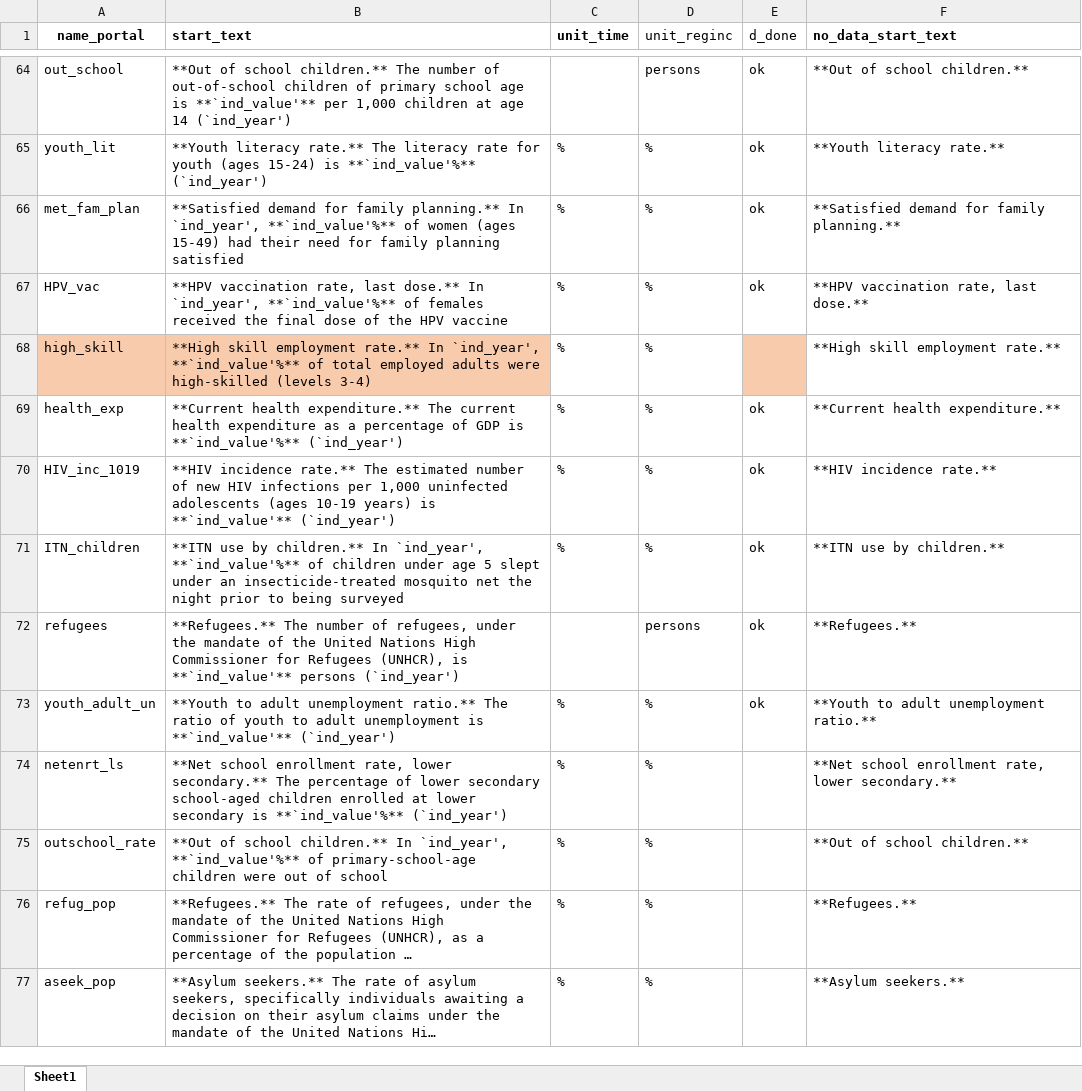
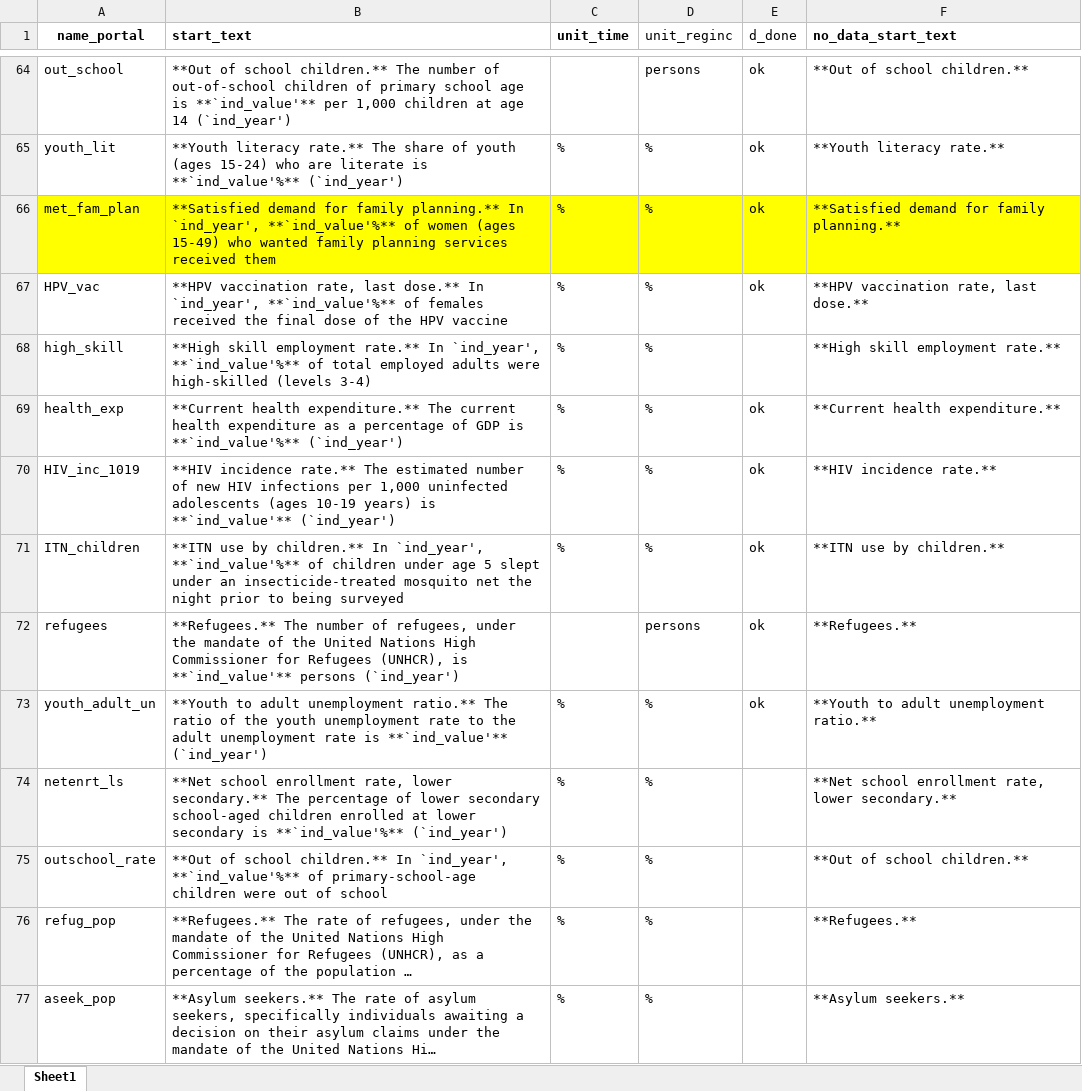
Before and after one commit to Queeno11/Data-Portal-Brief-Generator, an Excel workbook: Data/Data_Raw/Country codes & metadata/briefs_texts.xlsx, sheet Sheet1, drawn as a sheet; only a part is shown, gaps mark what is left out; long unchanged cells end in …; values as stored, in another font and other column widths than the file's, no borders; the diff covers the shown part only; the diff names each change by its address in the sheet, - before the commit and + after, or states it on an @@ line.

Commit message:
brief_texts

```diff
--- a/Data/Data_Raw/Country codes & metadata/briefs_texts.xlsx (sheet Sheet1)
+++ b/Data/Data_Raw/Country codes & metadata/briefs_texts.xlsx (sheet Sheet1)
-B65 (start_text): …rate.** The literacy rate for youth (ages 15-24) is **`ind_value'%**…
+B65 (start_text): …rate.** The share of youth (ages 15-24) who are literate is **`ind_value'%**…
-A66:F66 fill: none
+A66:F66 fill: #FFFF00
-B66 (start_text): …(ages 15-49) had their need for family planning satisfied
+B66 (start_text): …(ages 15-49) who wanted family planning services received them
-A68:B68 fill: #F8CBAD
+A68:B68 fill: none
-E68 fill: #F8CBAD
+E68 fill: none
-B73 (start_text): …ratio of youth to adult unemployment is **`ind_value'**…
+B73 (start_text): …ratio of the youth unemployment rate to the adult unemployment rate is **`ind_value'**…
```
Also changed, not shown: 35 edited cells and cell formats elsewhere in this sheet.
